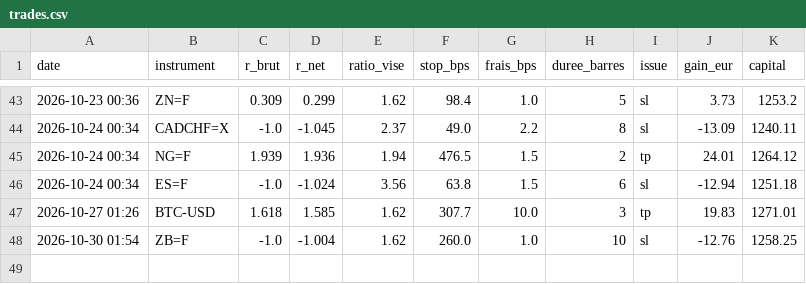
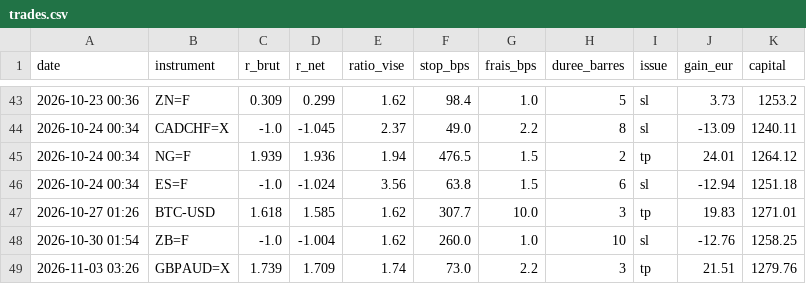
Before and after one commit to ohnonpaslui/bot-ote, a CSV file: trades.csv, drawn as a sheet; only a part is shown, gaps mark what is left out.

```diff
--- a/trades.csv
+++ b/trades.csv
@@ -48 +48,2 @@ date,instrument,r_brut,r_net,ratio_vise,stop_bps,frais_bps,duree_barres,issue,ga
 2026-10-30 01:54,ZB=F,-1.0,-1.004,1.62,260.0,1.0,10,sl,-12.76,1258.25
+2026-11-03 03:26,GBPAUD=X,1.739,1.709,1.74,73.0,2.2,3,tp,21.51,1279.76
```
Also changed, not shown: 1 other file.
